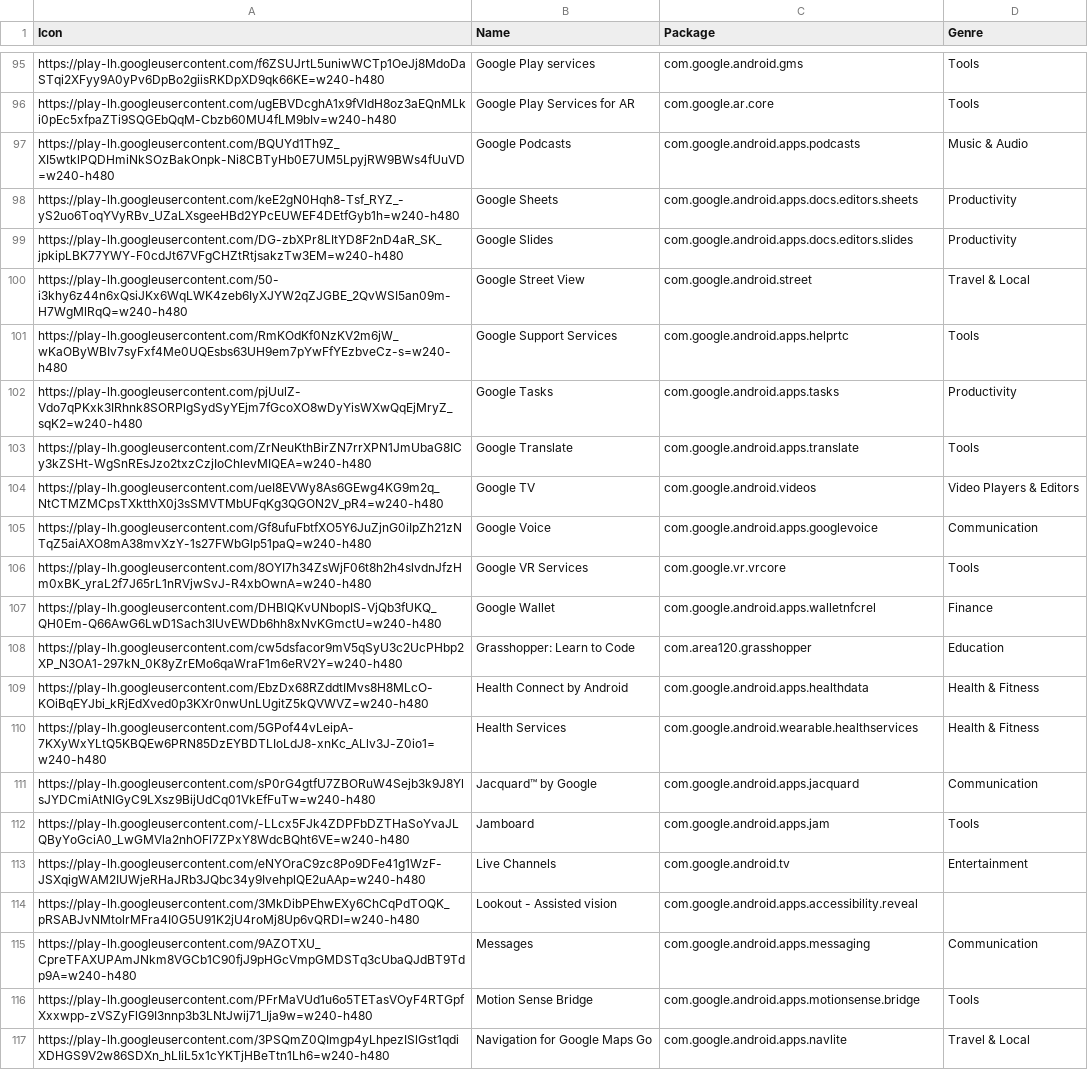
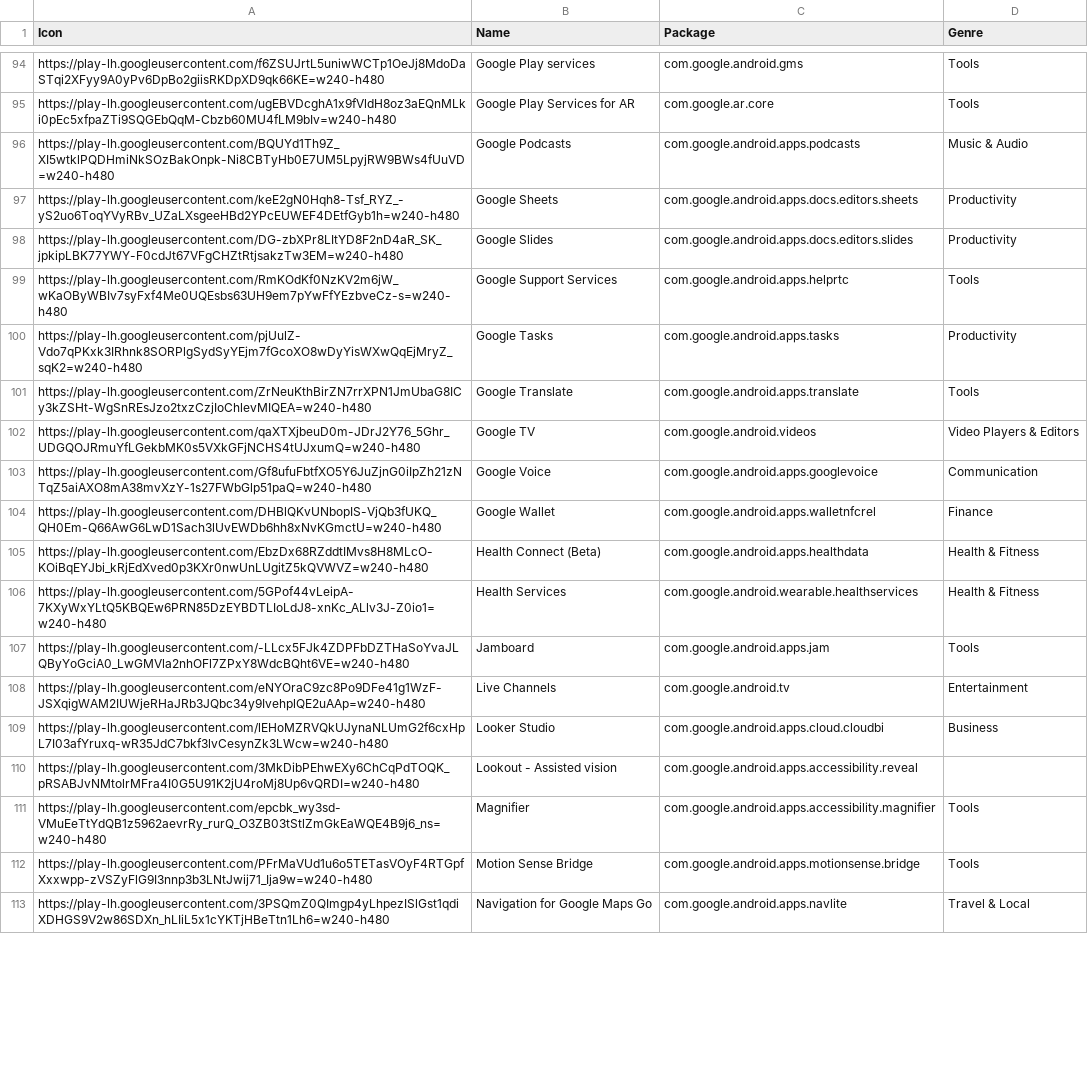
Before and after one commit to petarov/google-android-app-ids, a CSV file: dist/google-app-ids.csv, drawn as a sheet; only a part is shown, gaps mark what is left out; the diff covers the shown part only.

Commit message:
Rebuild lists

```diff
--- a/dist/google-app-ids.csv
+++ b/dist/google-app-ids.csv
@@ -99,3 +98,2 @@ https://play-lh.googleusercontent.com/keE2gN0Hqh8-Tsf_RYZ_-yS2uo6ToqYVyRBv_UZaLX
 https://play-lh.googleusercontent.com/DG-zbXPr8LItYD8F2nD4aR_SK_jpkipLBK77YWY-F0cdJt67VFgCHZtRtjsakzTw3EM=w240-h480,Google Slides,"com.google.android.apps.docs.editors.slides","Productivity"
-https://play-lh.googleusercontent.com/50-i3khy6z44n6xQsiJKx6WqLWK4zeb6IyXJYW2qZJGBE_2QvWSI5an09m-H7WgMlRqQ=w240-h480,Google Street View,"com.google.android.street","Travel & Local"
 https://play-lh.googleusercontent.com/RmKOdKf0NzKV2m6jW_wKaOByWBIv7syFxf4Me0UQEsbs63UH9em7pYwFfYEzbveCz-s=w240-h480,Google Support Services,"com.google.android.apps.helprtc","Tools"
@@ -103,14 +101,12 @@ https://play-lh.googleusercontent.com/pjUulZ-Vdo7qPKxk3IRhnk8SORPlgSydSyYEjm7fGc
 https://play-lh.googleusercontent.com/ZrNeuKthBirZN7rrXPN1JmUbaG8ICy3kZSHt-WgSnREsJzo2txzCzjIoChlevMIQEA=w240-h480,Google Translate,"com.google.android.apps.translate","Tools"
-https://play-lh.googleusercontent.com/ueI8EVWy8As6GEwg4KG9m2q_NtCTMZMCpsTXktthX0j3sSMVTMbUFqKg3QGON2V_pR4=w240-h480,Google TV,"com.google.android.videos","Video Players & Editors"
+https://play-lh.googleusercontent.com/qaXTXjbeuD0m-JDrJ2Y76_5Ghr_UDGQOJRmuYfLGekbMK0s5VXkGFjNCHS4tUJxumQ=w240-h480,Google TV,"com.google.android.videos","Video Players & Editors"
 https://play-lh.googleusercontent.com/Gf8ufuFbtfXO5Y6JuZjnG0iIpZh21zNTqZ5aiAXO8mA38mvXzY-1s27FWbGlp51paQ=w240-h480,Google Voice,"com.google.android.apps.googlevoice","Communication"
-https://play-lh.googleusercontent.com/8OYI7h34ZsWjF06t8h2h4slvdnJfzHm0xBK_yraL2f7J65rL1nRVjwSvJ-R4xbOwnA=w240-h480,Google VR Services,"com.google.vr.vrcore","Tools"
 https://play-lh.googleusercontent.com/DHBlQKvUNbopIS-VjQb3fUKQ_QH0Em-Q66AwG6LwD1Sach3lUvEWDb6hh8xNvKGmctU=w240-h480,Google Wallet,"com.google.android.apps.walletnfcrel","Finance"
-https://play-lh.googleusercontent.com/cw5dsfacor9mV5qSyU3c2UcPHbp2XP_N3OA1-297kN_0K8yZrEMo6qaWraF1m6eRV2Y=w240-h480,Grasshopper: Learn to Code,"com.area120.grasshopper","Education"
-https://play-lh.googleusercontent.com/EbzDx68RZddtIMvs8H8MLcO-KOiBqEYJbi_kRjEdXved0p3KXr0nwUnLUgitZ5kQVWVZ=w240-h480,Health Connect by Android,"com.google.android.apps.healthdata","Health & Fitness"
+https://play-lh.googleusercontent.com/EbzDx68RZddtIMvs8H8MLcO-KOiBqEYJbi_kRjEdXved0p3KXr0nwUnLUgitZ5kQVWVZ=w240-h480,Health Connect (Beta),"com.google.android.apps.healthdata","Health & Fitness"
 https://play-lh.googleusercontent.com/5GPof44vLeipA-7KXyWxYLtQ5KBQEw6PRN85DzEYBDTLIoLdJ8-xnKc_ALlv3J-Z0io1=w240-h480,Health Services,"com.google.android.wearable.healthservices","Health & Fitness"
-https://play-lh.googleusercontent.com/sP0rG4gtfU7ZBORuW4Sejb3k9J8YlsJYDCmiAtNIGyC9LXsz9BijUdCq01VkEfFuTw=w240-h480,Jacquard™ by Google,"com.google.android.apps.jacquard","Communication"
 https://play-lh.googleusercontent.com/-LLcx5FJk4ZDPFbDZTHaSoYvaJLQByYoGciA0_LwGMVla2nhOFl7ZPxY8WdcBQht6VE=w240-h480,Jamboard,"com.google.android.apps.jam","Tools"
 https://play-lh.googleusercontent.com/eNYOraC9zc8Po9DFe41g1WzF-JSXqigWAM2IUWjeRHaJRb3JQbc34y9IvehplQE2uAAp=w240-h480,Live Channels,"com.google.android.tv","Entertainment"
+https://play-lh.googleusercontent.com/lEHoMZRVQkUJynaNLUmG2f6cxHpL7I03afYruxq-wR35JdC7bkf3lvCesynZk3LWcw=w240-h480,Looker Studio,"com.google.android.apps.cloud.cloudbi","Business"
 https://play-lh.googleusercontent.com/3MkDibPEhwEXy6ChCqPdTOQK_pRSABJvNMtolrMFra4I0G5U91K2jU4roMj8Up6vQRDI=w240-h480,Lookout - Assisted vision,"com.google.android.apps.accessibility.reveal",""
-https://play-lh.googleusercontent.com/9AZOTXU_CpreTFAXUPAmJNkm8VGCb1C90fjJ9pHGcVmpGMDSTq3cUbaQJdBT9Tdp9A=w240-h480,Messages,"com.google.android.apps.messaging","Communication"
+https://play-lh.googleusercontent.com/epcbk_wy3sd-VMuEeTtYdQB1z5962aevrRy_rurQ_O3ZB03tStlZmGkEaWQE4B9j6_ns=w240-h480,Magnifier,"com.google.android.apps.accessibility.magnifier","Tools"
 https://play-lh.googleusercontent.com/PFrMaVUd1u6o5TETasVOyF4RTGpfXxxwpp-zVSZyFlG9I3nnp3b3LNtJwij71_Ija9w=w240-h480,Motion Sense Bridge,"com.google.android.apps.motionsense.bridge","Tools"
```
Also changed, not shown: 19 added rows, 14 removed rows and 23 edited cells elsewhere in this file, 2 other files.
